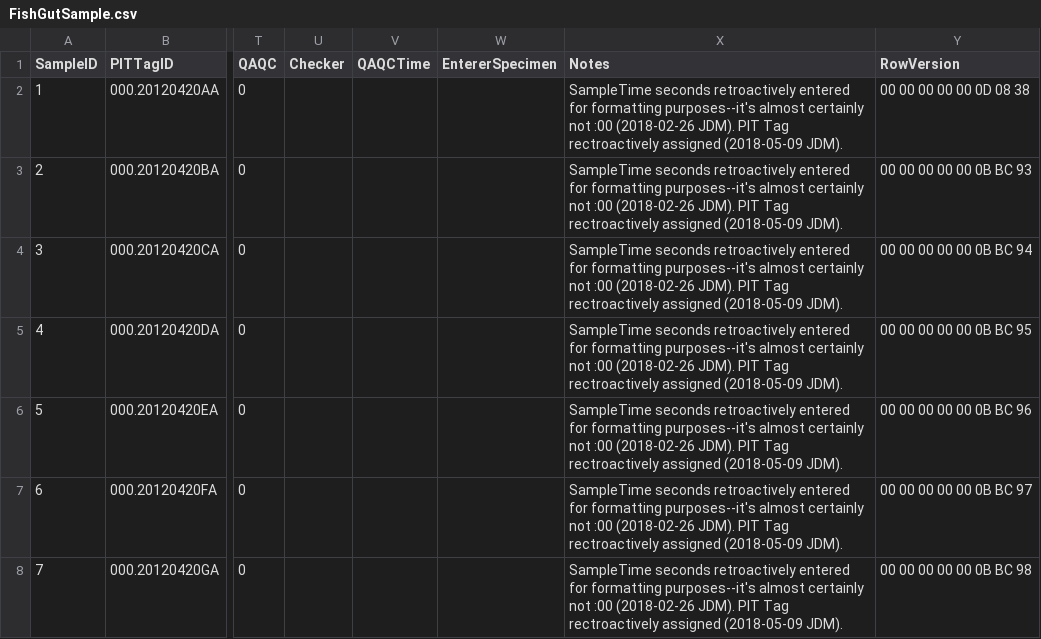
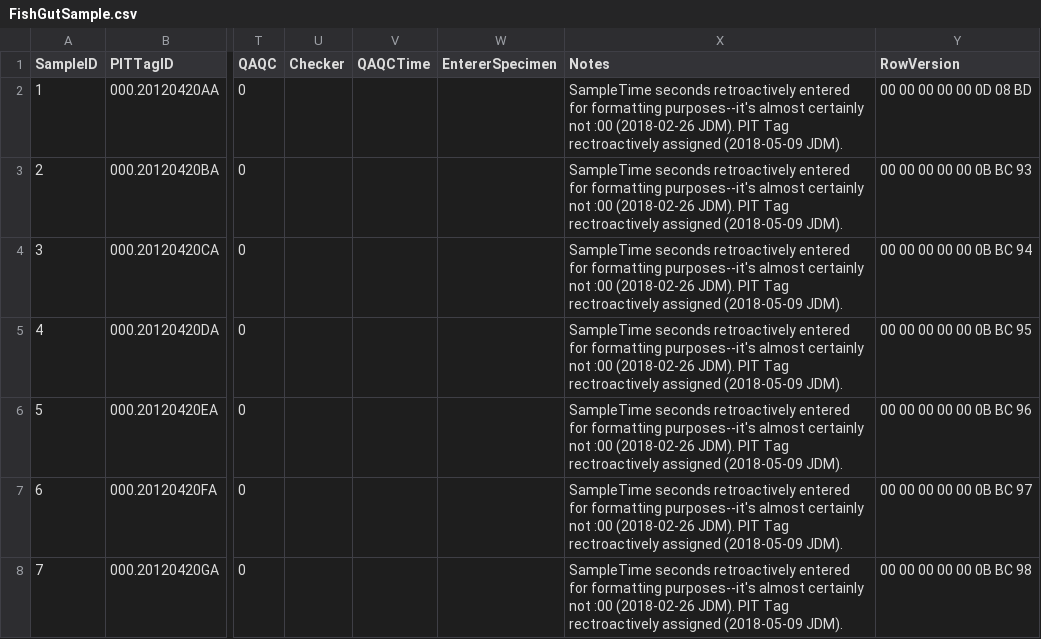
Before and after one commit to jmuehlbauer-usgs/Database, a CSV file: FishGutSample.csv, drawn as a sheet; only a part is shown, gaps mark what is left out; the diff names each change by its address in the sheet, - before the commit and + after, or states it on an @@ line.

```diff
--- a/FishGutSample.csv
+++ b/FishGutSample.csv
-Y2 (RowVersion): 00 00 00 00 00 0D 08 38
+Y2 (RowVersion): 00 00 00 00 00 0D 08 BD
```
Also changed, not shown: 3 other files.
